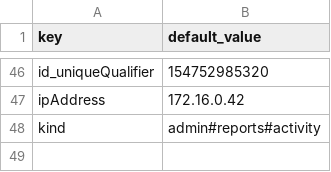
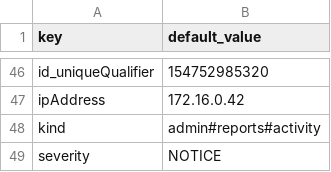
Before and after one commit to DevoInc/pCraft, a CSV file: logwriter/templates/google/gcp/default.csv, drawn as a sheet; only a part is shown, gaps mark what is left out.

```diff
--- a/logwriter/templates/google/gcp/default.csv
+++ b/logwriter/templates/google/gcp/default.csv
@@ -48 +48,2 @@ ipAddress,172.16.0.42
 kind,admin#reports#activity
+severity,NOTICE
```
Also changed, not shown: 2 other files.
